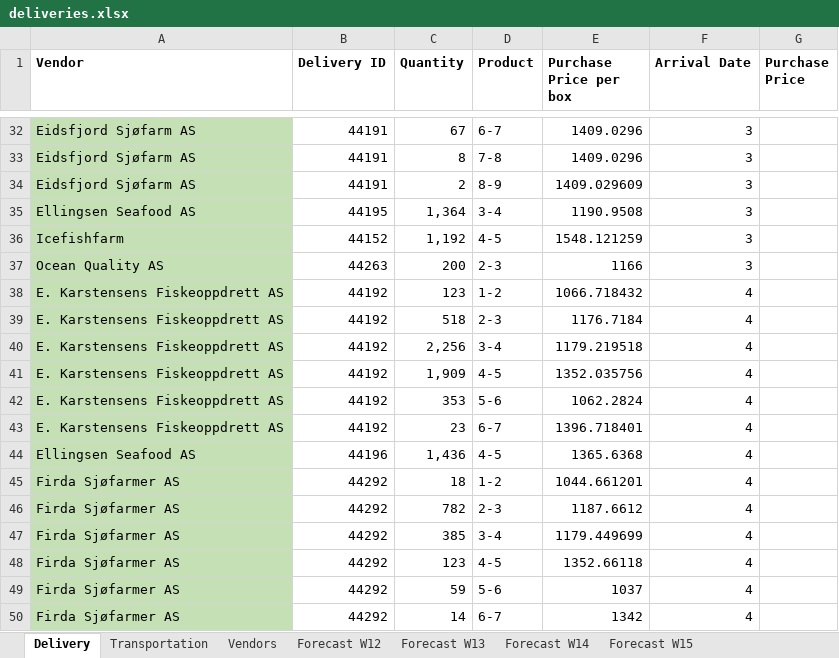
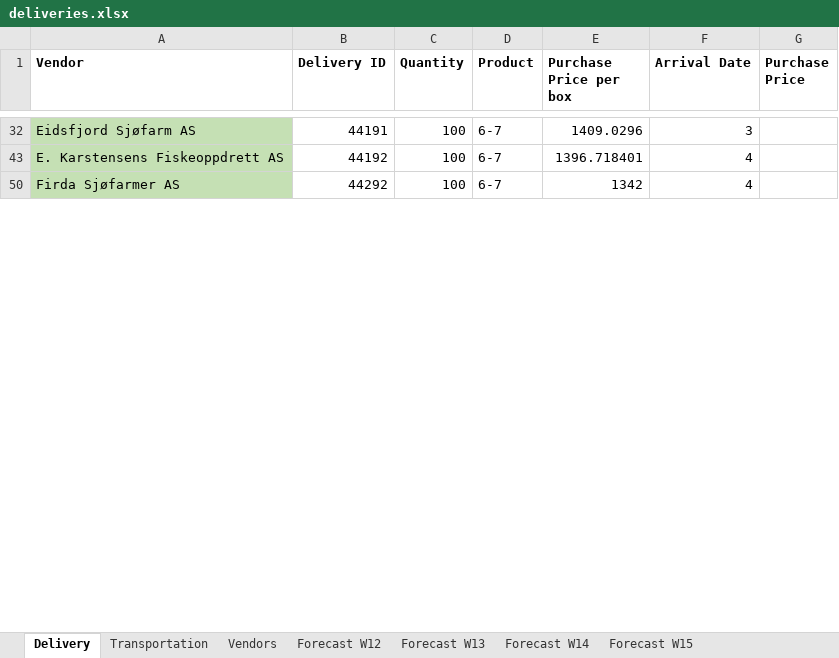
Before and after one commit to ismail-codar/Chris-Tora-master, an Excel workbook: input_data/deliveries.xlsx, sheet Delivery, drawn as a sheet; only a part is shown, gaps mark what is left out; values as stored, in another font and other column widths than the file's, no borders; the diff covers the shown part only; the diff names each change by its address in the sheet, - before the commit and + after, or states it on an @@ line.

```diff
--- a/input_data/deliveries.xlsx (sheet Delivery)
+++ b/input_data/deliveries.xlsx (sheet Delivery)
-C32 (Quantity): 67
+C32 (Quantity): 100
@@ row 33 hidden: Eidsfjord Sjøfarm AS | 44191 | 8 | 7-8 | 1409.0296 | 3 @@
@@ row 34 hidden: Eidsfjord Sjøfarm AS | 44191 | 2 | 8-9 | 1409.029609 | 3 @@
-row 35: Ellingsen Seafood AS | 44195 | 1,364 | 3-4 | 1190.9508 | 3
-row 36: Icefishfarm | 44152 | 1,192 | 4-5 | 1548.121259 | 3
@@ row 37 hidden: Ocean Quality AS | 44263 | 200 | 2-3 | 1166 | 3 @@
@@ row 38 hidden: E. Karstensens Fiskeoppdrett AS | 44192 | 123 | 1-2 | 1066.718432 | 4 @@
@@ row 39 hidden: E. Karstensens Fiskeoppdrett AS | 44192 | 518 | 2-3 | 1176.7184 | 4 @@
-row 40: E. Karstensens Fiskeoppdrett AS | 44192 | 2,256 | 3-4 | 1179.219518 | 4
-row 41: E. Karstensens Fiskeoppdrett AS | 44192 | 1,909 | 4-5 | 1352.035756 | 4
@@ row 42 hidden: E. Karstensens Fiskeoppdrett AS | 44192 | 353 | 5-6 | 1062.2824 | 4 @@
-C43 (Quantity): 23
+C43 (Quantity): 100
-row 44: Ellingsen Seafood AS | 44196 | 1,436 | 4-5 | 1365.6368 | 4
@@ row 45 hidden: Firda Sjøfarmer AS | 44292 | 18 | 1-2 | 1044.661201 | 4 @@
@@ row 46 hidden: Firda Sjøfarmer AS | 44292 | 782 | 2-3 | 1187.6612 | 4 @@
@@ row 47 hidden: Firda Sjøfarmer AS | 44292 | 385 | 3-4 | 1179.449699 | 4 @@
-row 48: Firda Sjøfarmer AS | 44292 | 123 | 4-5 | 1352.66118 | 4
@@ row 49 hidden: Firda Sjøfarmer AS | 44292 | 59 | 5-6 | 1037 | 4 @@
-C50 (Quantity): 14
+C50 (Quantity): 100
```
Also changed, not shown: 74 removed rows, 100 hidden or unhidden rows and 7 edited cells elsewhere in this sheet, sheet Transportation, hidden cells, input_data/orders.xlsx, simulation/PythonEksport.xlsx, 12 other files.
